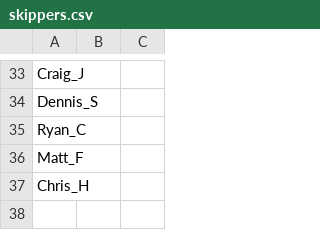
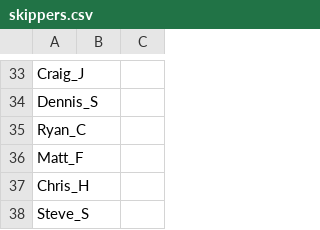
Before and after one commit to cessnao3/PortsmouthRaceCalc, a CSV file: input/skippers.csv, drawn as a sheet; only a part is shown, gaps mark what is left out.

```diff
--- a/input/skippers.csv
+++ b/input/skippers.csv
@@ -37 +37,2 @@ Matt_F,,
 Chris_H,,
+Steve_S,,
```
Also changed, not shown: 1 other file.
